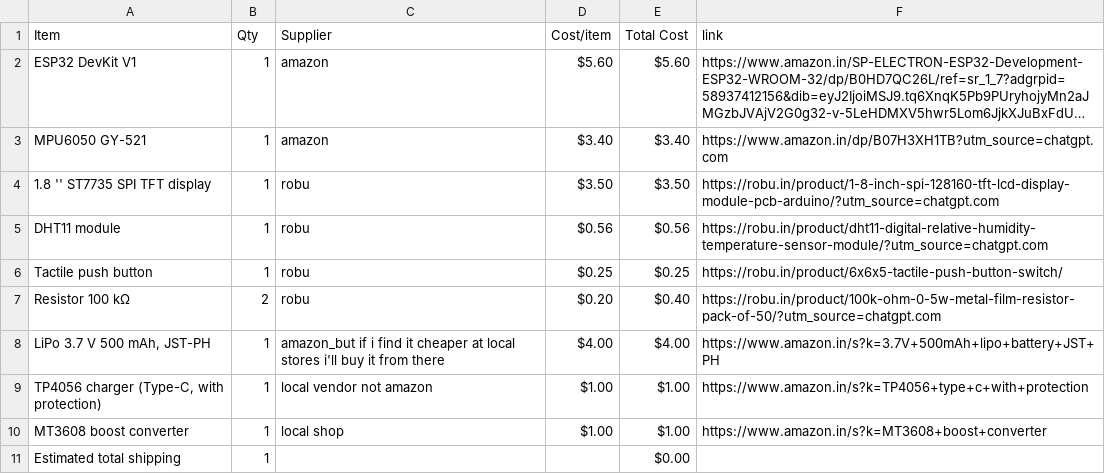
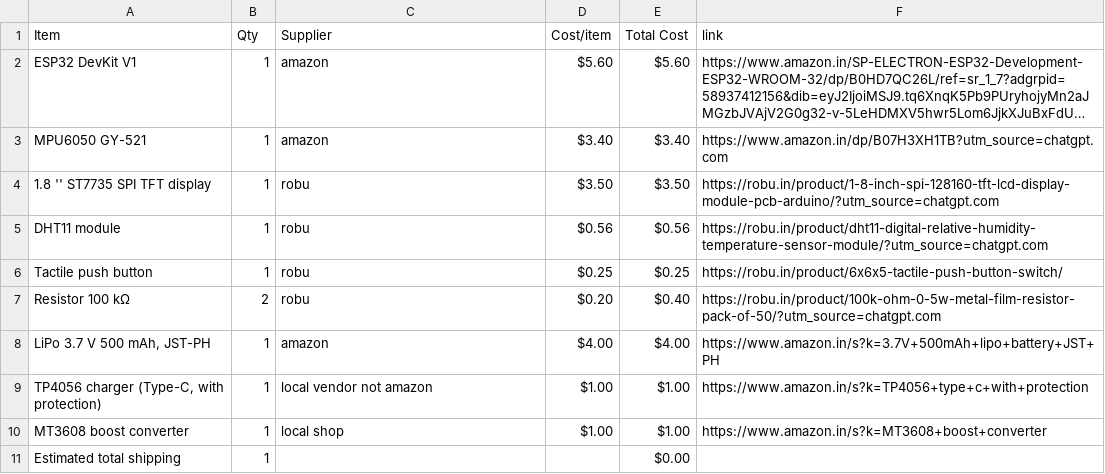
Before and after one commit to miyakostarry/petstarbie, a CSV file: BOM.csv, drawn as a sheet; long unchanged cells end in ….

Commit message:
Sync Starbie from Half Life

```diff
--- a/BOM.csv
+++ b/BOM.csv
@@ -7,3 +7,3 @@ Tactile push button,1,robu,$0.25,$0.25,https://robu.in/product/6x6x5-tactile-pus
 Resistor 100 kΩ,2,robu,$0.20,$0.40,https://robu.in/product/100k-ohm-0-5w-metal-film-resistor-pack-of-50/?utm_source=chatgpt.com
-"LiPo 3.7 V 500 mAh, JST-PH",1,amazon_but if i find it cheaper at local stores i'll buy it from there,$4.00,$4.00,https://www.amazon.in/s?k=3.7V+500mAh+lipo+battery+JST+PH
+"LiPo 3.7 V 500 mAh, JST-PH",1,amazon,$4.00,$4.00,https://www.amazon.in/s?k=3.7V+500mAh+lipo+battery+JST+PH
 "TP4056 charger (Type-C, with protection)",1,local vendor not amazon,$1.00,$1.00,https://www.amazon.in/s?k=TP4056+type+c+with+protection
```
